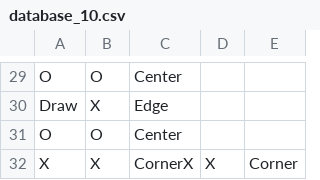
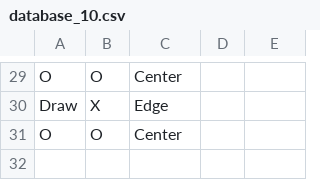
Before and after one commit to dianlyu1217/assignment_week_10, a CSV file: database_10.csv, drawn as a sheet; only a part is shown, gaps mark what is left out.

```diff
--- a/database_10.csv
+++ b/database_10.csv
@@ -31,2 +31 @@ Draw,X,Edge
 O,O,Center
-X,X,CornerX,X,Corner
```
Also changed, not shown: 1 other file.
